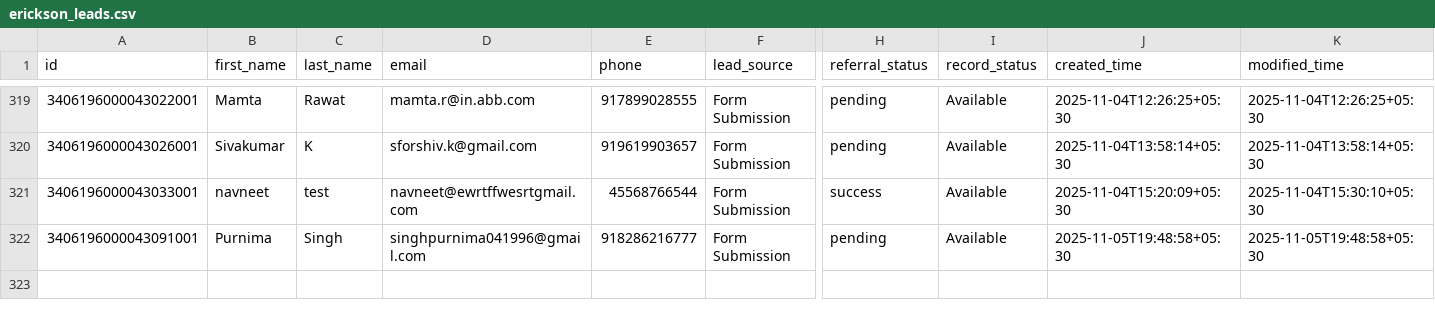
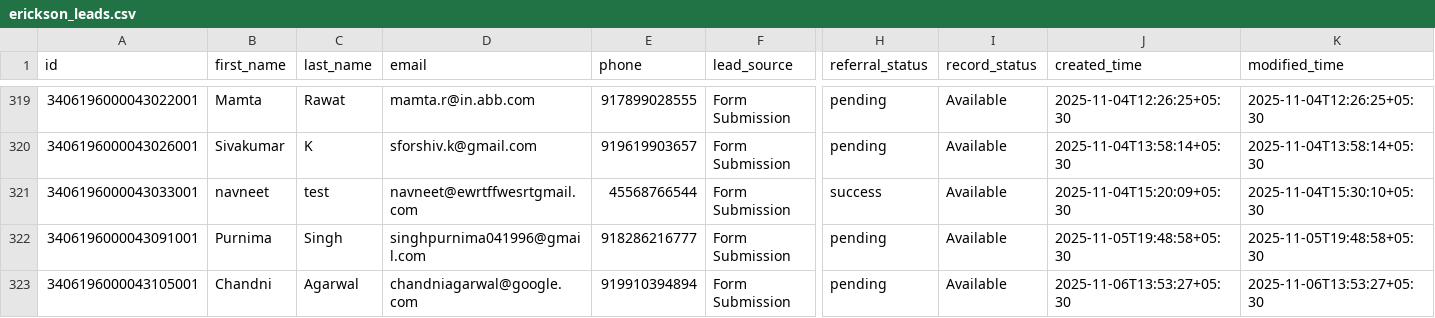
Before and after one commit to navneet-xmonks/leads, a CSV file: erickson_leads.csv, drawn as a sheet; only a part is shown, gaps mark what is left out; rows hold the shown columns only; the diff names each change by its address in the sheet, - before the commit and + after, or states it on an @@ line.

```diff
--- a/erickson_leads.csv
+++ b/erickson_leads.csv
+row 323: 3406196000043105001 | Chandni | Agarwal | chandniagarwal@google.com | 919910394894 | Form Submission | pending | Available | 2025-11-06T13:53:27+05:30 | 2025-11-06T13:53:27+05:30
```
Also changed, not shown: 2 other files.
